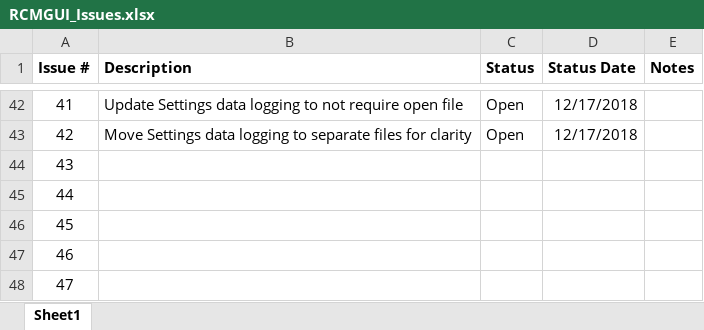
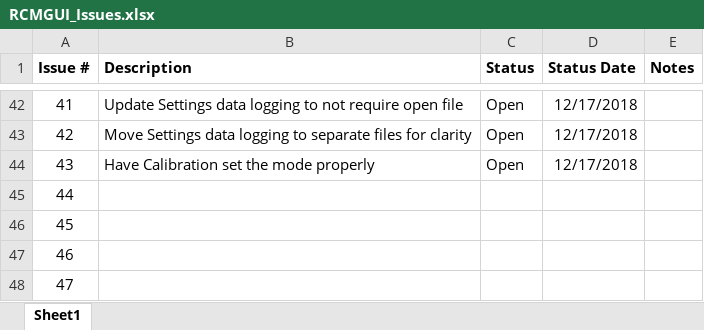
Before and after one commit to UMD-Wave-Chaos/RCM_Measurements, an Excel workbook: code/RCMGUI_Issues.xlsx, sheet Sheet1, drawn as a sheet; only a part is shown, gaps mark what is left out; values as stored, in another font and other column widths than the file's, no borders; the diff names each change by its address in the sheet, - before the commit and + after, or states it on an @@ line.

Commit message:
updating issues and config

```diff
--- a/code/RCMGUI_Issues.xlsx (sheet Sheet1)
+++ b/code/RCMGUI_Issues.xlsx (sheet Sheet1)
-B44 (Description): (empty)
+B44 (Description): Have Calibration set the mode properly
-C44 (Status): (empty)
+C44 (Status): Open
-D44 (Status Date): (empty)
+D44 (Status Date): 12/17/2018
```
Also changed, not shown: 1 other file.
